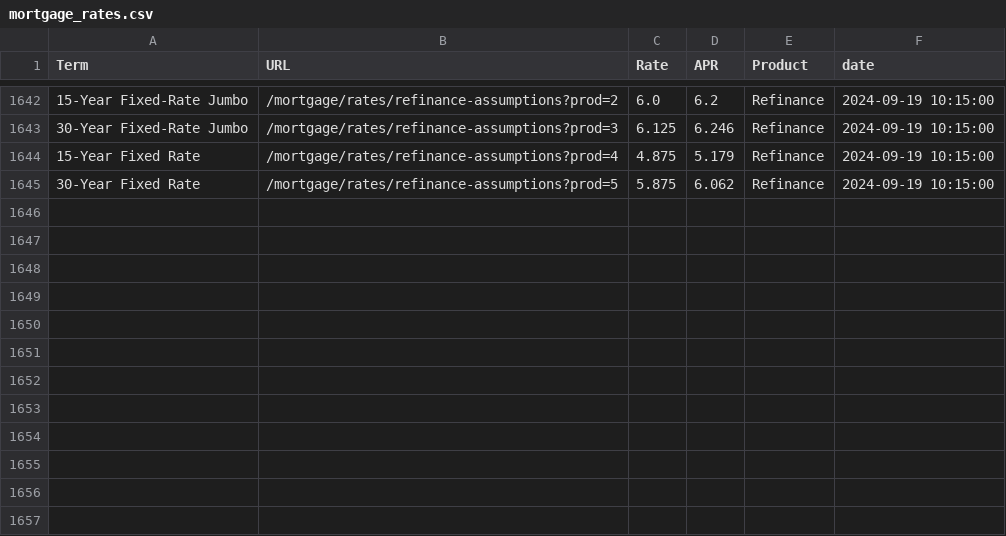
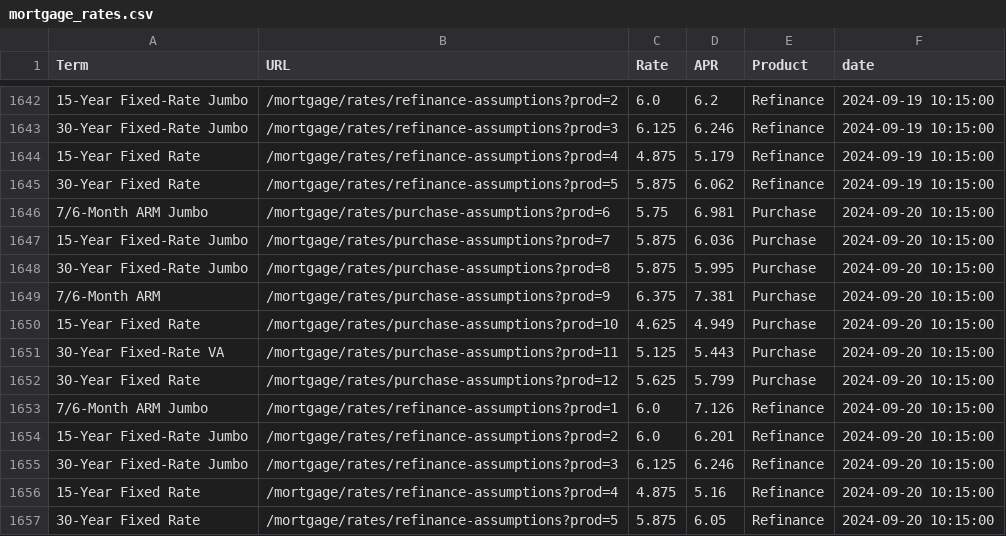
Before and after one commit to homecopilot/mortgagerate, a CSV file: data/mortgage_rates.csv, drawn as a sheet; only a part is shown, gaps mark what is left out; the diff names each change by its address in the sheet, - before the commit and + after, or states it on an @@ line.

```diff
--- a/data/mortgage_rates.csv
+++ b/data/mortgage_rates.csv
+row 1646: 7/6-Month ARM Jumbo | /mortgage/rates/purchase-assumptions?prod=6 | 5.75 | 6.981 | Purchase | 2024-09-20 10:15:00
+row 1647: 15-Year Fixed-Rate Jumbo | /mortgage/rates/purchase-assumptions?prod=7 | 5.875 | 6.036 | Purchase | 2024-09-20 10:15:00
+row 1648: 30-Year Fixed-Rate Jumbo | /mortgage/rates/purchase-assumptions?prod=8 | 5.875 | 5.995 | Purchase | 2024-09-20 10:15:00
+row 1649: 7/6-Month ARM | /mortgage/rates/purchase-assumptions?prod=9 | 6.375 | 7.381 | Purchase | 2024-09-20 10:15:00
+row 1650: 15-Year Fixed Rate | /mortgage/rates/purchase-assumptions?prod=10 | 4.625 | 4.949 | Purchase | 2024-09-20 10:15:00
+row 1651: 30-Year Fixed-Rate VA | /mortgage/rates/purchase-assumptions?prod=11 | 5.125 | 5.443 | Purchase | 2024-09-20 10:15:00
+row 1652: 30-Year Fixed Rate | /mortgage/rates/purchase-assumptions?prod=12 | 5.625 | 5.799 | Purchase | 2024-09-20 10:15:00
+row 1653: 7/6-Month ARM Jumbo | /mortgage/rates/refinance-assumptions?prod=1 | 6.0 | 7.126 | Refinance | 2024-09-20 10:15:00
+row 1654: 15-Year Fixed-Rate Jumbo | /mortgage/rates/refinance-assumptions?prod=2 | 6.0 | 6.201 | Refinance | 2024-09-20 10:15:00
+row 1655: 30-Year Fixed-Rate Jumbo | /mortgage/rates/refinance-assumptions?prod=3 | 6.125 | 6.246 | Refinance | 2024-09-20 10:15:00
+row 1656: 15-Year Fixed Rate | /mortgage/rates/refinance-assumptions?prod=4 | 4.875 | 5.16 | Refinance | 2024-09-20 10:15:00
+row 1657: 30-Year Fixed Rate | /mortgage/rates/refinance-assumptions?prod=5 | 5.875 | 6.05 | Refinance | 2024-09-20 10:15:00
```
Also changed, not shown: 1 other file.
